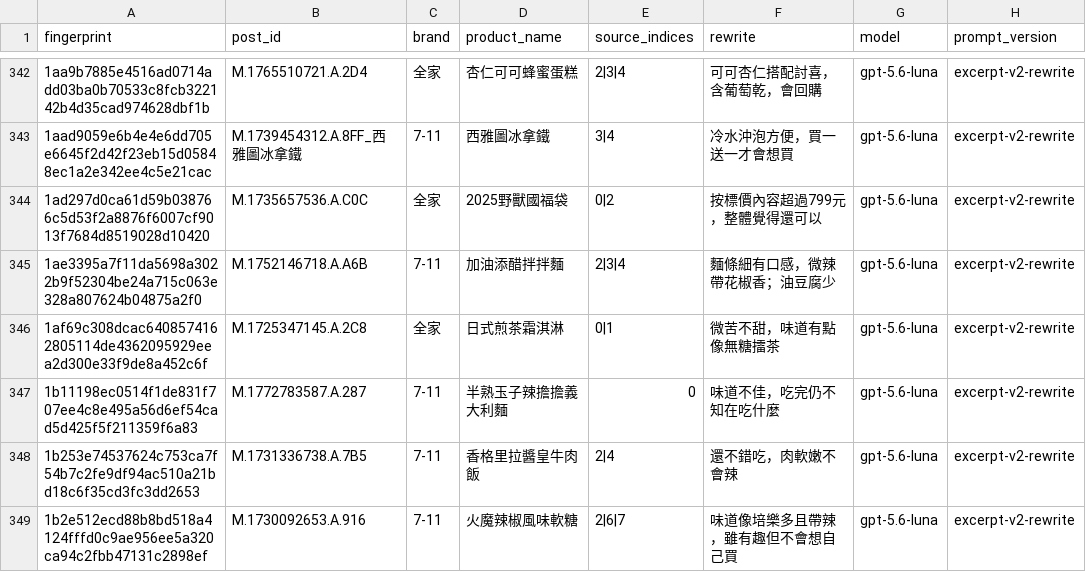
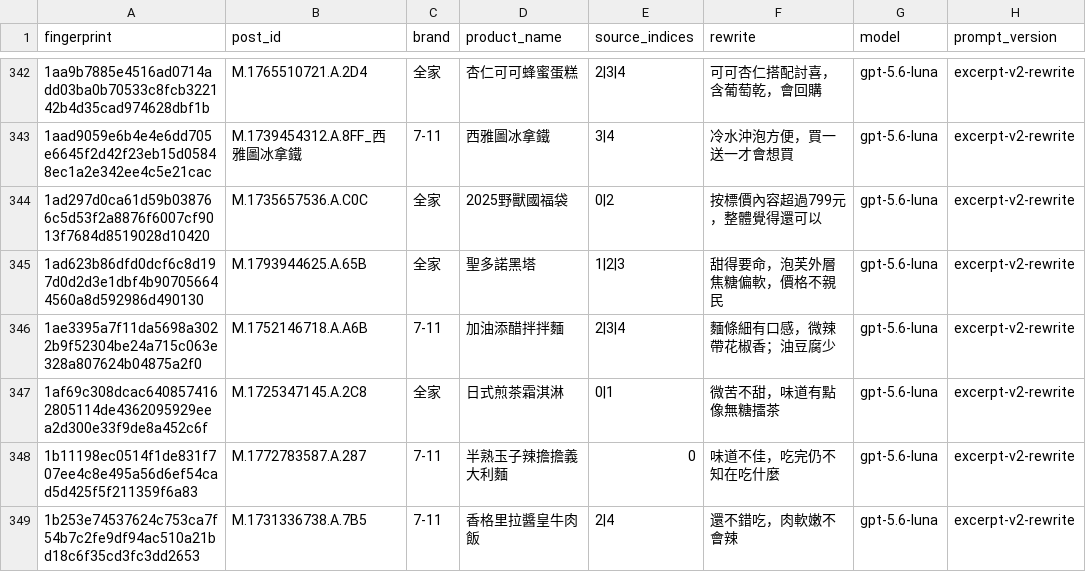
Before and after one commit to YuHsunWang/cvs-radar, a CSV file: data/labels/excerpt_labels.csv, drawn as a sheet; only a part is shown, gaps mark what is left out; the shorter side is filled out with more unchanged rows.

```diff
--- a/data/labels/excerpt_labels.csv
+++ b/data/labels/excerpt_labels.csv
@@ -344,2 +344,3 @@
 1ad297d0ca61d59b038766c5d53f2a8876f6007cf9013f7684d8519028d10420,M.1735657536.A.C0C,全家,2025野獸國福袋,0|2,按標價內容超過799元，整體覺得還可以,gpt-5.6-luna,excerpt-v2-rewrite
+1ad623b86dfd0dcf6c8d197d0d2d3e1dbf4b907056644560a8d592986d490130,M.1793944625.A.65B,全家,聖多諾黑塔,1|2|3,甜得要命，泡芙外層焦糖偏軟，價格不親民,gpt-5.6-luna,excerpt-v2-rewrite
 1ae3395a7f11da5698a3022b9f52304be24a715c063e328a807624b04875a2f0,M.1752146718.A.A6B,7-11,加油添醋拌拌麵,2|3|4,麵條細有口感，微辣帶花椒香；油豆腐少,gpt-5.6-luna,excerpt-v2-rewrite
```
Also changed, not shown: data/labels/official_kcal.csv, data/labels/product_category_labels.csv, 5 other files.
